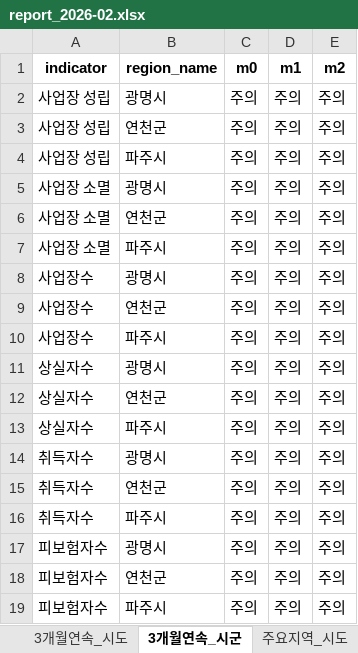
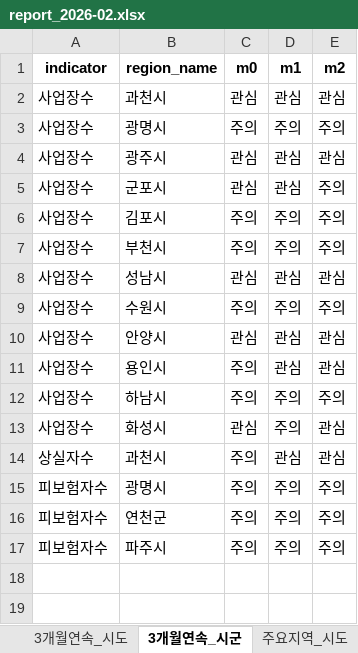
Before and after one commit to alicia-eunsil/auto_report, an Excel workbook: reports/2026-02/report_2026-02.xlsx, sheet 3개월연속_시군, drawn as a sheet; values as stored, in another font and other column widths than the file's, no borders; removed rows and columns are numbered as before the commit, all else as after; the diff names each change by its address in the sheet, - before the commit and + after, or states it on an @@ line.

```diff
--- a/reports/2026-02/report_2026-02.xlsx (sheet 3개월연속_시군)
+++ b/reports/2026-02/report_2026-02.xlsx (sheet 3개월연속_시군)
-row 2: 사업장 성립 | 광명시 | 주의 | 주의 | 주의
-row 3: 사업장 성립 | 연천군 | 주의 | 주의 | 주의
-row 4: 사업장 성립 | 파주시 | 주의 | 주의 | 주의
-row 5: 사업장 소멸 | 광명시 | 주의 | 주의 | 주의
-row 6: 사업장 소멸 | 연천군 | 주의 | 주의 | 주의
-row 7: 사업장 소멸 | 파주시 | 주의 | 주의 | 주의
+row 2: 사업장수 | 과천시 | 관심 | 관심 | 관심
+row 4: 사업장수 | 광주시 | 관심 | 관심 | 관심
+row 5: 사업장수 | 군포시 | 관심 | 관심 | 주의
-B6 (region_name): 연천군
+B6 (region_name): 김포시
-B7 (region_name): 파주시
+B7 (region_name): 부천시
+row 8: 사업장수 | 성남시 | 관심 | 관심 | 관심
-A9 (indicator): 상실자수
+A9 (indicator): 사업장수
-B9 (region_name): 광명시
+B9 (region_name): 수원시
+row 10: 사업장수 | 안양시 | 관심 | 관심 | 관심
+row 11: 사업장수 | 용인시 | 주의 | 관심 | 관심
-A12 (indicator): 상실자수
+A12 (indicator): 사업장수
-B12 (region_name): 연천군
+B12 (region_name): 하남시
+row 13: 사업장수 | 화성시 | 관심 | 주의 | 관심
-B14 (region_name): 파주시
+B14 (region_name): 과천시
-D14 (m1): 주의
+D14 (m1): 관심
-E14 (m2): 주의
+E14 (m2): 관심
-row 14: 취득자수 | 광명시 | 주의 | 주의 | 주의
-row 15: 취득자수 | 연천군 | 주의 | 주의 | 주의
-row 16: 취득자수 | 파주시 | 주의 | 주의 | 주의
```
Also changed, not shown: sheet 주요지역_시도, sheet 주요지역_시군, sheet 3개월연속_시도, sheet 요약_권역별, sheet 요약_전월대비, data/master/employment_master.xlsx, 2 other files.
